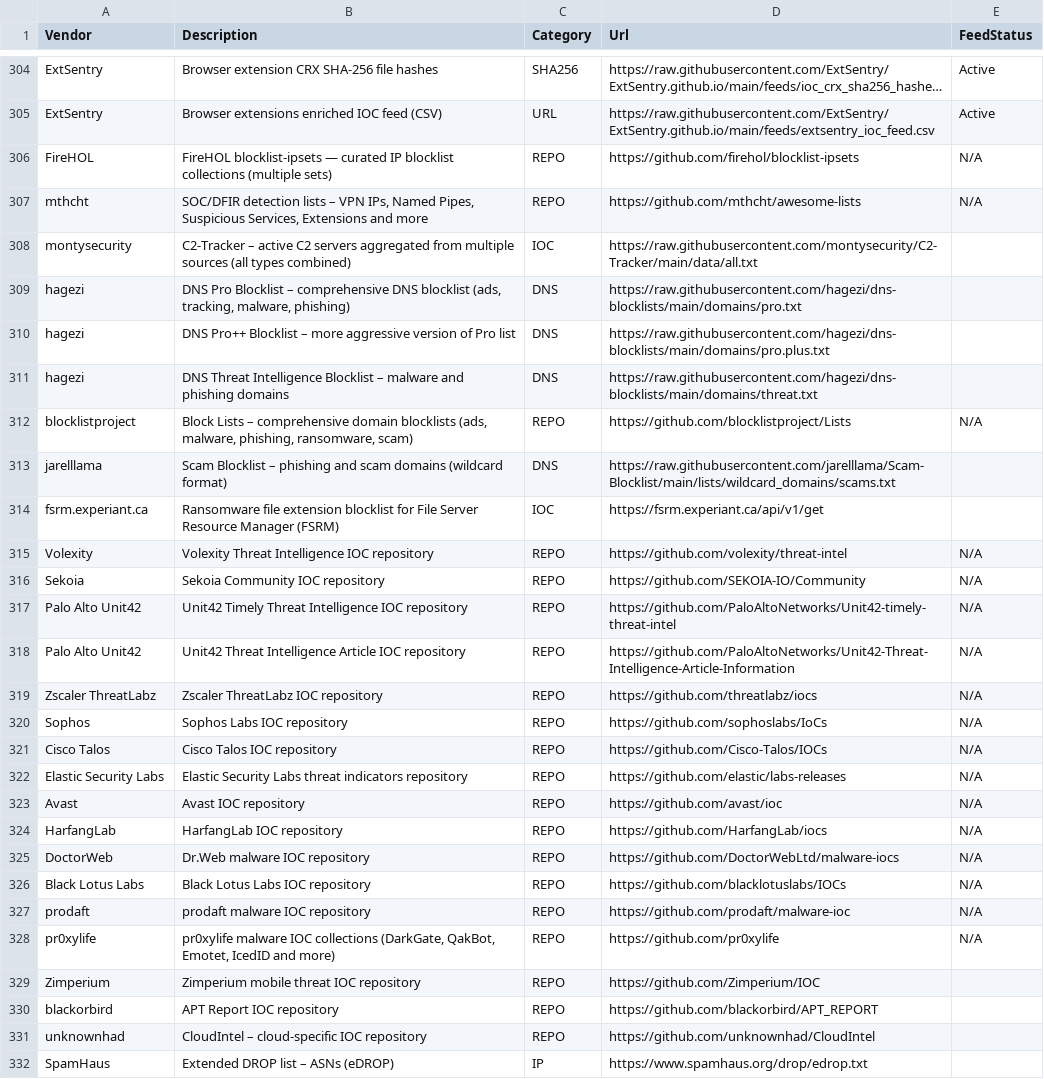
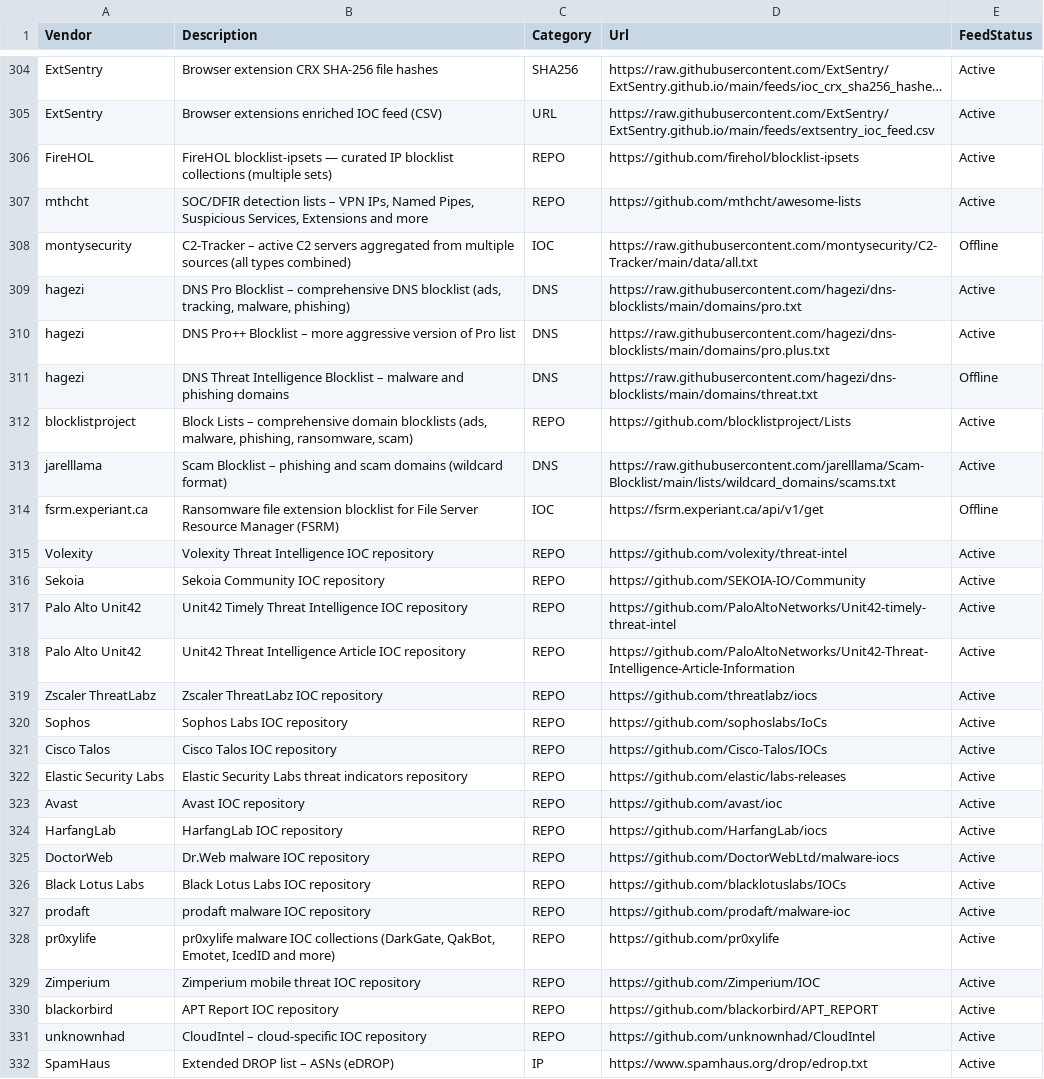
Before and after one commit to kraloveckey/threat-intelligence-feeds, a CSV file: threat-intelligence-feeds.csv, drawn as a sheet; only a part is shown, gaps mark what is left out; long unchanged cells end in …; the diff covers the shown part only; the diff names each change by its address in the sheet, - before the commit and + after, or states it on an @@ line.

```diff
--- a/threat-intelligence-feeds.csv
+++ b/threat-intelligence-feeds.csv
-E306:E307 (FeedStatus): N/A
+E306:E307 (FeedStatus): Active
-E308 (FeedStatus): (empty)
+E308 (FeedStatus): Offline
-E309:E310 (FeedStatus): (empty)
+E309:E310 (FeedStatus): Active
-E311 (FeedStatus): (empty)
+E311 (FeedStatus): Offline
-E312 (FeedStatus): N/A
+E312 (FeedStatus): Active
-E313 (FeedStatus): (empty)
+E313 (FeedStatus): Active
-E314 (FeedStatus): (empty)
+E314 (FeedStatus): Offline
-E315:E328 (FeedStatus): N/A
+E315:E328 (FeedStatus): Active
-E329:E332 (FeedStatus): (empty)
+E329:E332 (FeedStatus): Active
```
Also changed, not shown: 9 edited cells elsewhere in this file, 2 other files.
